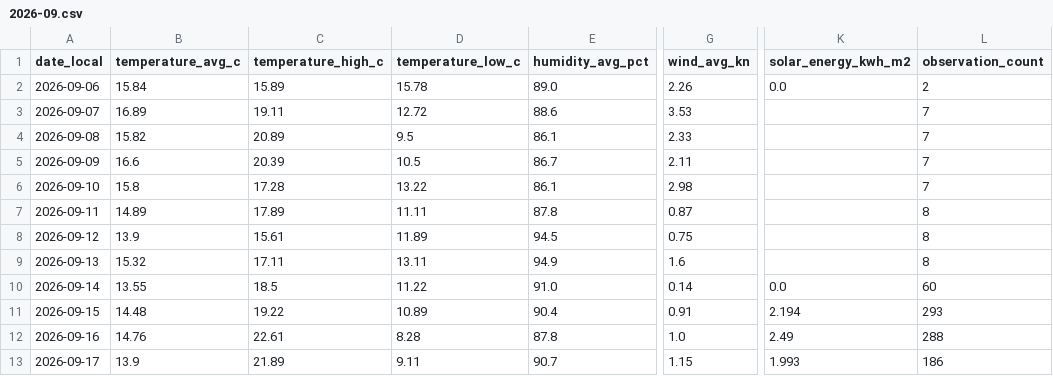
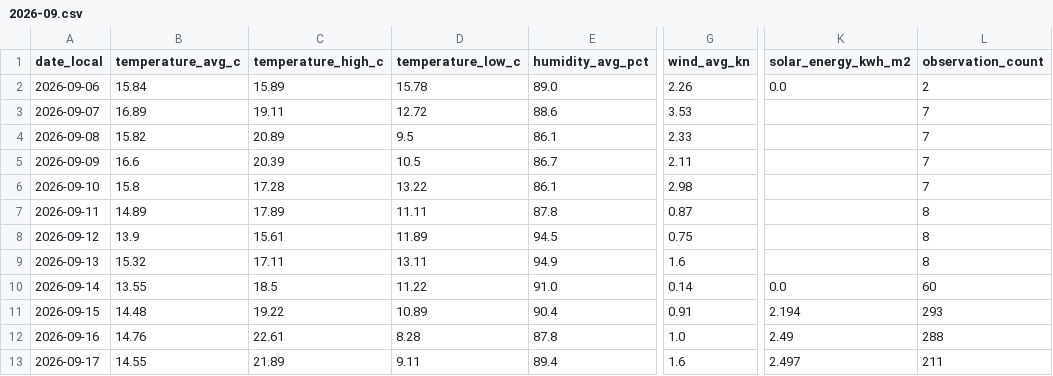
Before and after one commit to TrentinP/brambley-weather, a CSV file: data/daily/2026-09.csv, drawn as a sheet; only a part is shown, gaps mark what is left out; the diff names each change by its address in the sheet, - before the commit and + after, or states it on an @@ line.

```diff
--- a/data/daily/2026-09.csv
+++ b/data/daily/2026-09.csv
-B13 (temperature_avg_c): 13.9
+B13 (temperature_avg_c): 14.55
-E13 (humidity_avg_pct): 90.7
+E13 (humidity_avg_pct): 89.4
-G13 (wind_avg_kn): 1.15
+G13 (wind_avg_kn): 1.6
-K13 (solar_energy_kwh_m2): 1.993
+K13 (solar_energy_kwh_m2): 2.497
-L13 (observation_count): 186
+L13 (observation_count): 211
```
Also changed, not shown: data/observations/2026-09.csv, 2 other files.
